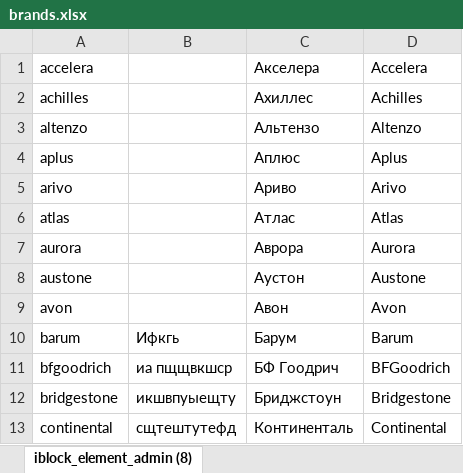
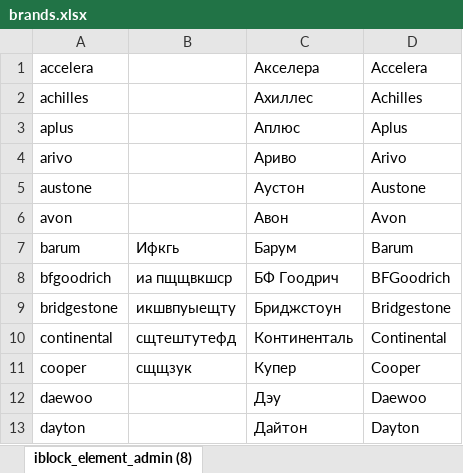
Before and after one commit to svv2602/create_keywords_api, an Excel workbook: lib/brands.xlsx, sheet iblock_element_admin (8), drawn as a sheet; only a part is shown; the shorter side is filled out with more unchanged rows; values as stored, in another font and other column widths than the file's, no borders; the diff names each change by its address in the sheet, - before the commit and + after, or states it on an @@ line.

Commit message:
Изменен 11/03 15:55

```diff
--- a/lib/brands.xlsx (sheet iblock_element_admin (8))
+++ b/lib/brands.xlsx (sheet iblock_element_admin (8))
-row 3: altenzo |  | Альтензо | Altenzo
-row 6: atlas |  | Атлас | Atlas
-row 7: aurora |  | Аврора | Aurora
```
